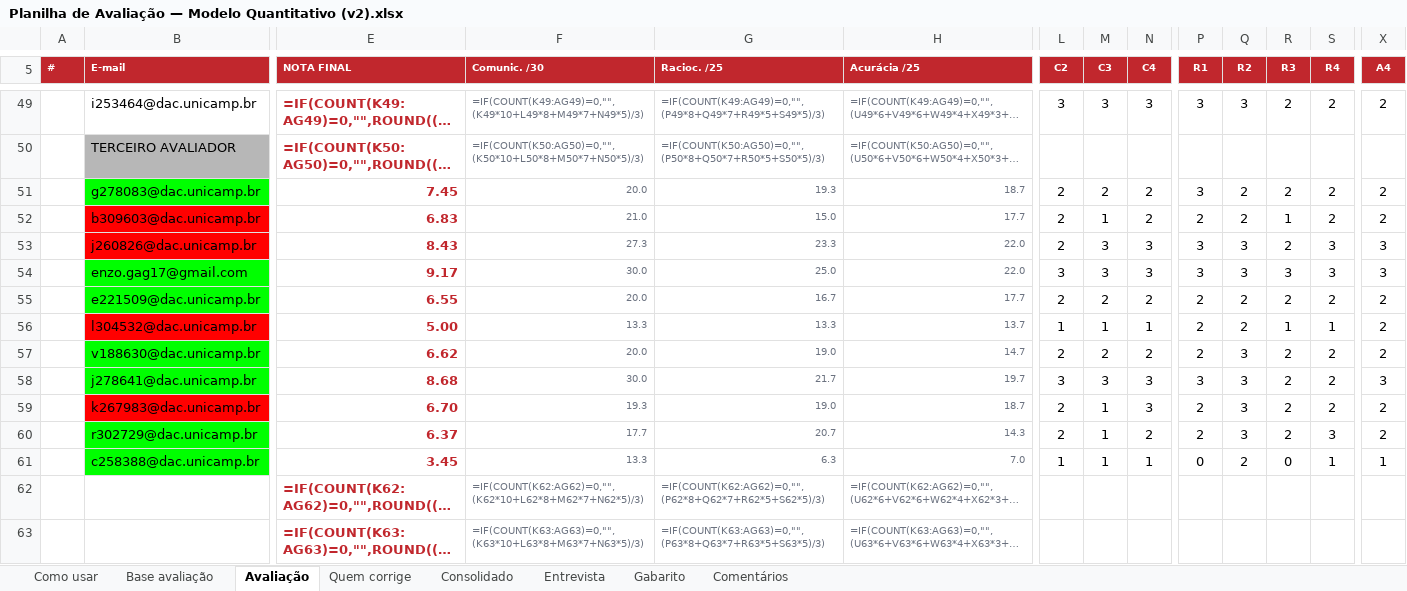
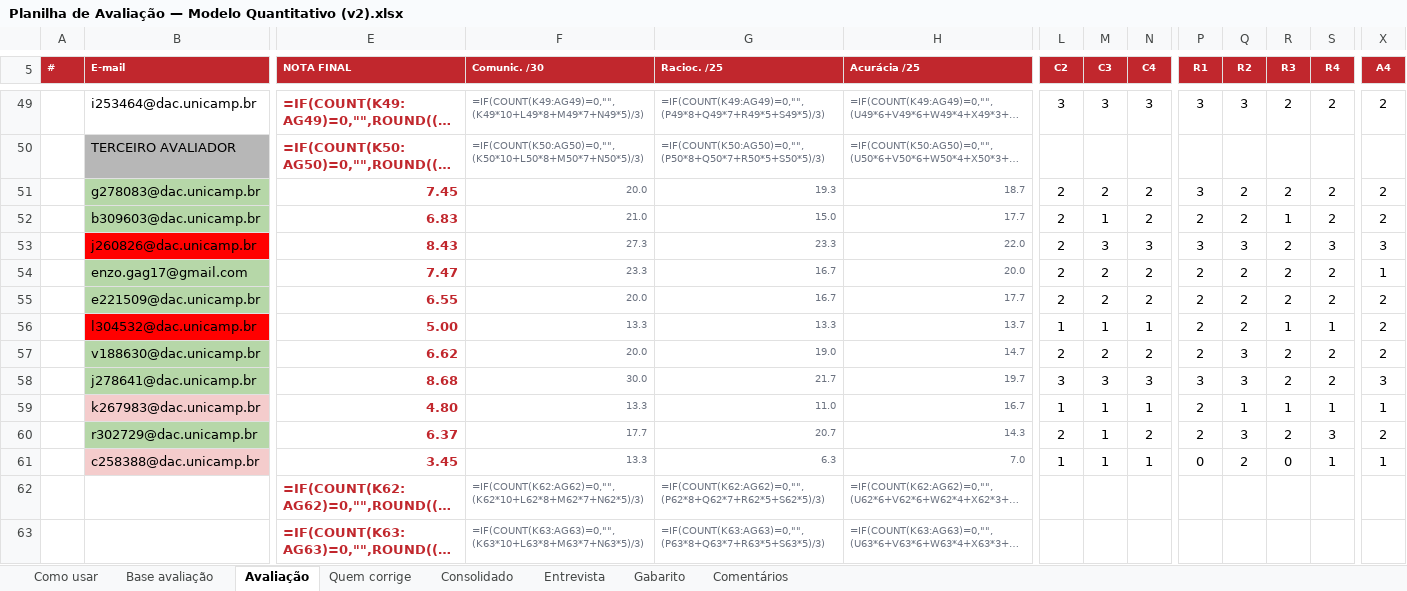
Before and after one commit to wallaceuiad12/Kiro, an Excel workbook: Planilha de Avaliação — Modelo Quantitativo (v2).xlsx, sheet Avaliação, drawn as a sheet; only a part is shown, gaps mark what is left out; long unchanged cells end in …; values as stored, in another font and other column widths than the file's, no borders; formulas without a stored value are shown as written; conditional formats not drawn; the diff covers the shown part only; the diff names each change by its address in the sheet, - before the commit and + after, or states it on an @@ line.

Commit message:
Corrige incongruencia com o avaliador 1 e as duas falhas de cor
1) IDENTIFICACAO ERRADA NA PASTA 13. Esse era o maior problema. Eu havia
associado a pasta ao Rafael Ponciano pelo Drive, mas o casamento era
fraco: so o Excel Graficos.pdf bateu e o segundo arquivo tem nome
diferente. As notas do Fred para ele (C1=3, R1=3, R2=3, R3=3, E2=1,
E3=1) descrevem entrega com recomendacao em uma frase, apresentacao
fechada e video. A pasta 13 nao tem recomendacao, sao fotos de caderno.
Reverti para nao identificada e deixei o conflito escrito no comentario.

2) ALINHAMENTO COM O AVALIADOR 1 em tres candidatos onde eu estava acima
de todos e o descritor nao forcava o meu valor:
   Aslan  9,10 -> 8,47  (C2, R3, A4, E4 no nivel do Ferro)
   Enzo   9,17 -> 7,47  (C2, C3, C4, R1, R2, R3, R4, A4)
   Klaus  6,70 -> 4,80  (C2, C4, R2, R3, R4, A4, A5, E4)

3) COR DO E-MAIL no meu bloco agora acompanha a minha nota final: acima
de 5 verde, abaixo vermelho, 5 exato branco. Mantive vermelho no Jose
Vitor e na Leandra, que tem reprovacao registrada na aba Entrevista.

4) COLUNA E parava de pintar errado. A regra agora exige
COUNT(K:AE)>0, entao as sete linhas que tinham so nota de video (Joao
Pedro, Gustavo, Matheus e a 46) ficam brancas em vez de vermelhas. Elas
calculavam de 0,17 a 0,83 porque o COUNT da formula tambem conta V1 e V2,
e apareciam como reprovadas sem o case ter sido corrigido.

```diff
--- a/Planilha de Avaliação — Modelo Quantitativo (v2).xlsx (sheet Avaliação)
+++ b/Planilha de Avaliação — Modelo Quantitativo (v2).xlsx (sheet Avaliação)
-B51 fill: #00FF00
+B51 fill: #B6D7A8
-B52 fill: #FF0000
+B52 fill: #B6D7A8
-B54:B55 fill: #00FF00
+B54:B55 fill: #B6D7A8
-E54 (NOTA FINAL): 9.17
+E54 (NOTA FINAL): 7.47
-F54 (Comunic. /30): 30.0
+F54 (Comunic. /30): 23.3
-G54 (Racioc. /25): 25.0
+G54 (Racioc. /25): 16.7
-H54 (Acurácia /25): 22.0
+H54 (Acurácia /25): 20.0
-L54 (C2): 3
+L54 (C2): 2
-M54 (C3): 3
+M54 (C3): 2
-N54 (C4): 3
+N54 (C4): 2
-P54 (R1): 3
+P54 (R1): 2
-Q54 (R2): 3
+Q54 (R2): 2
-R54 (R3): 3
+R54 (R3): 2
-S54 (R4): 3
+S54 (R4): 2
-X54 (A4): 3
+X54 (A4): 1
-B57:B58 fill: #00FF00
+B57:B58 fill: #B6D7A8
-B59 fill: #FF0000
+B59 fill: #F4CCCC
-E59 (NOTA FINAL): 6.70
+E59 (NOTA FINAL): 4.80
-F59 (Comunic. /30): 19.3
+F59 (Comunic. /30): 13.3
-G59 (Racioc. /25): 19.0
+G59 (Racioc. /25): 11.0
-H59 (Acurácia /25): 18.7
+H59 (Acurácia /25): 16.7
-L59 (C2): 2
+L59 (C2): 1
-N59 (C4): 3
+N59 (C4): 1
-Q59 (R2): 3
+Q59 (R2): 1
-R59 (R3): 2
+R59 (R3): 1
-S59 (R4): 2
+S59 (R4): 1
-X59 (A4): 2
+X59 (A4): 1
-B60 fill: #00FF00
+B60 fill: #B6D7A8
-B61 fill: #00FF00
+B61 fill: #F4CCCC
```
Also changed, not shown: 12 edited cells elsewhere in this sheet.
